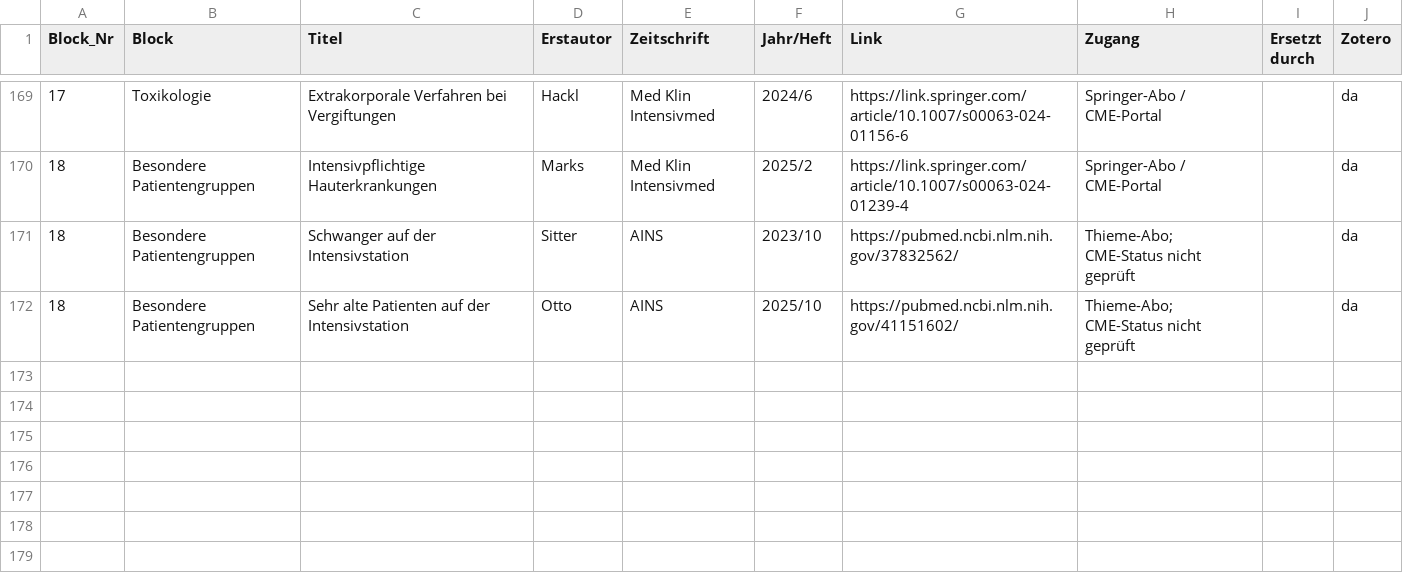
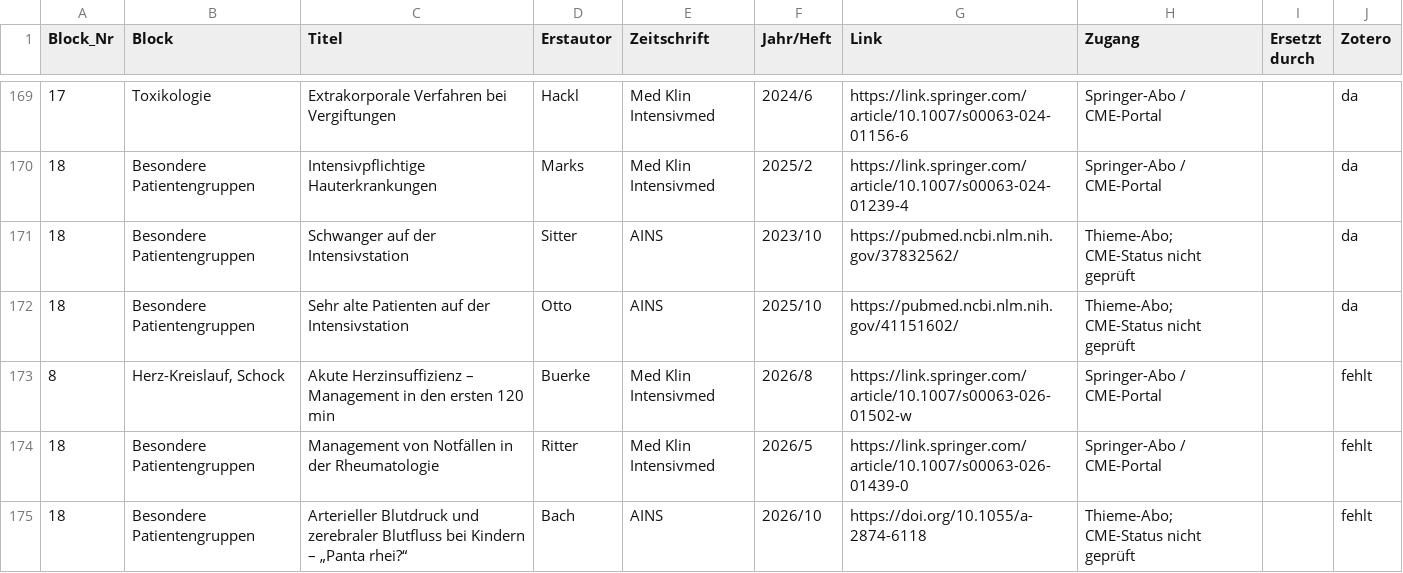
Before and after one commit to duqapps/intensiv-lernen-web, a CSV file: downloads/cme_liste.csv, drawn as a sheet; only a part is shown, gaps mark what is left out.

```diff
--- a/downloads/cme_liste.csv
+++ b/downloads/cme_liste.csv
@@ -172 +172,4 @@ Block_Nr,Block,Titel,Erstautor,Zeitschrift,Jahr/Heft,Link,Zugang,Ersetzt durch,Z
 18,Besondere Patientengruppen,Sehr alte Patienten auf der Intensivstation,Otto,AINS,2025/10,https://pubmed.ncbi.nlm.nih.gov/41151602/,Thieme-Abo; CME-Status nicht geprüft,,da
+8,"Herz-Kreislauf, Schock",Akute Herzinsuffizienz – Management in den ersten 120 min,Buerke,Med Klin Intensivmed,2026/8,https://link.springer.com/article/10.1007/s00063-026-01502-w,Springer-Abo / CME-Portal,,fehlt
+18,Besondere Patientengruppen,Management von Notfällen in der Rheumatologie,Ritter,Med Klin Intensivmed,2026/5,https://link.springer.com/article/10.1007/s00063-026-01439-0,Springer-Abo / CME-Portal,,fehlt
+18,Besondere Patientengruppen,Arterieller Blutdruck und zerebraler Blutfluss bei Kindern – „Panta rhei?“,Bach,AINS,2026/10,https://doi.org/10.1055/a-2874-6118,Thieme-Abo; CME-Status nicht geprüft,,fehlt
```
Also changed, not shown: 2 other files.
